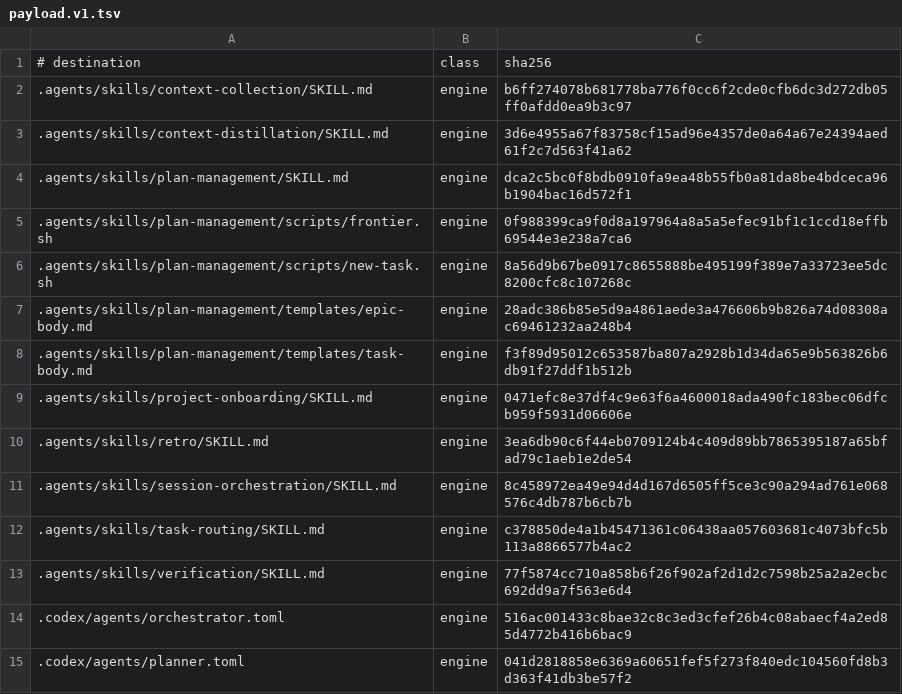
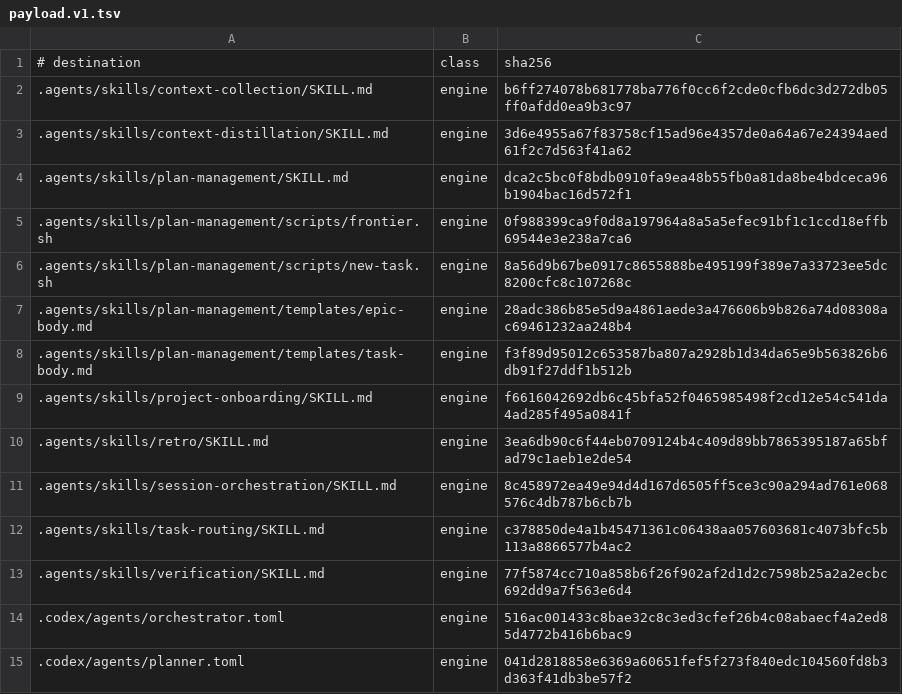
Before and after one commit to mochan-tk/agentic-dev-kit-for-codex, a TSV file: .github/distribution/payload.v1.tsv, drawn as a sheet; only a part is shown.

```diff
--- a/.github/distribution/payload.v1.tsv
+++ b/.github/distribution/payload.v1.tsv
@@ -8,3 +8,3 @@
 .agents/skills/plan-management/templates/task-body.md	engine	f3f89d95012c653587ba807a2928b1d34da65e9b563826b6db91f27ddf1b512b
-.agents/skills/project-onboarding/SKILL.md	engine	0471efc8e37df4c9e63f6a4600018ada490fc183bec06dfcb959f5931d06606e
+.agents/skills/project-onboarding/SKILL.md	engine	f6616042692db6c45bfa52f0465985498f2cd12e54c541da4ad285f495a0841f
 .agents/skills/retro/SKILL.md	engine	3ea6db90c6f44eb0709124b4c409d89bb7865395187a65bfad79c1aeb1e2de54
```
Also changed, not shown: 7 other files.
